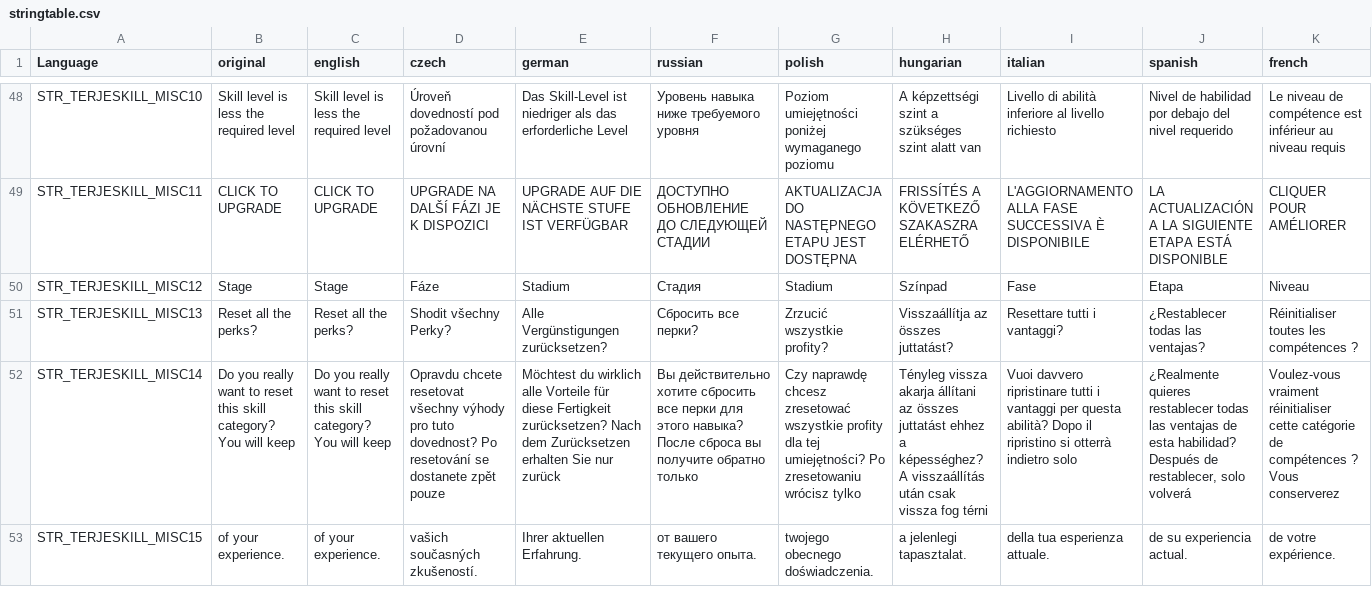
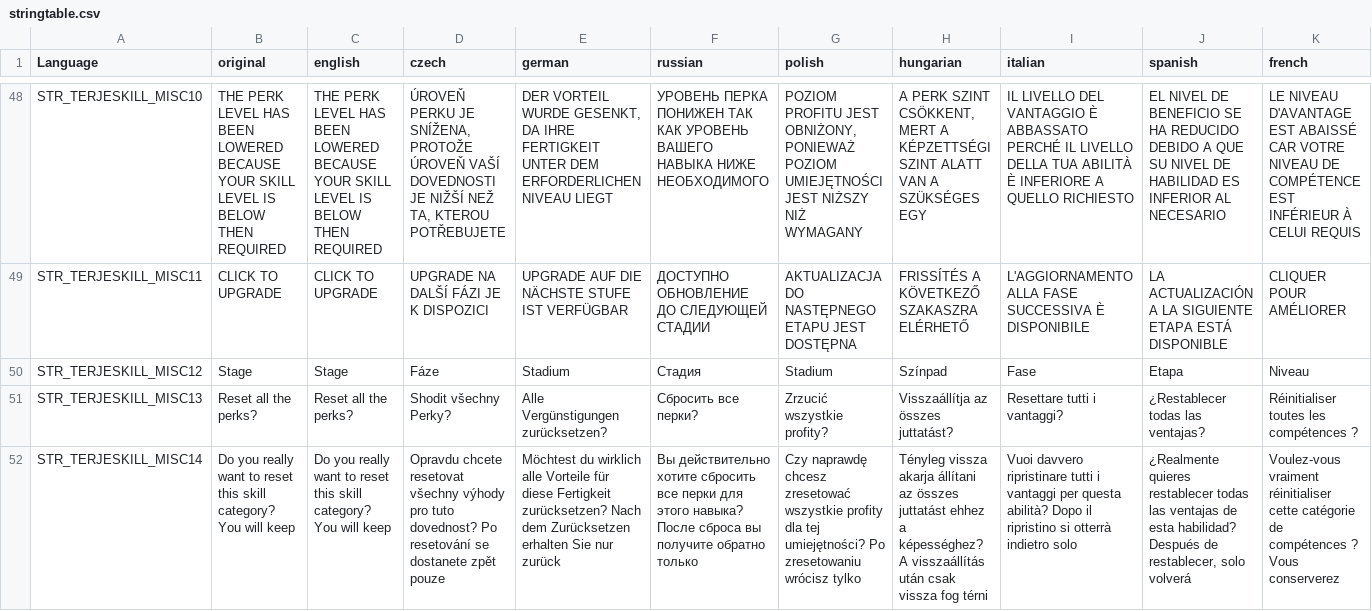
Before and after one commit to TerjeBruoygard/TerjeModsScripting, a CSV file: TerjeSkills/stringtable.csv, drawn as a sheet; only a part is shown, gaps mark what is left out; the shorter side is filled out with more unchanged rows; the diff covers the shown part only; the diff names each change by its address in the sheet, - before the commit and + after, or states it on an @@ line.

Commit message:
Fix bugs: - compatibility with AI modifications - bug fixes for logs and crashes - fix bug with inability to fall asleep - realized character waking up at maximum sleep level - cleaning bandaged wounds with antiseptic - bug with sound in psionic zones fixed - fixed bug with re-giving perk points after level re-pumping - fixed a bug when lowering the level of a perk completely switched off instead of using the previous level.

```diff
--- a/TerjeSkills/stringtable.csv
+++ b/TerjeSkills/stringtable.csv
-B48 (original): Skill level is less the required level
+B48 (original): THE PERK LEVEL HAS BEEN LOWERED BECAUSE YOUR SKILL LEVEL IS BELOW THEN REQUIRED
-C48 (english): Skill level is less the required level
+C48 (english): THE PERK LEVEL HAS BEEN LOWERED BECAUSE YOUR SKILL LEVEL IS BELOW THEN REQUIRED
-D48 (czech): Úroveň dovedností pod požadovanou úrovní
+D48 (czech): ÚROVEŇ PERKU JE SNÍŽENA, PROTOŽE ÚROVEŇ VAŠÍ DOVEDNOSTI JE NIŽŠÍ NEŽ TA, KTEROU POTŘEBUJETE
-E48 (german): Das Skill-Level ist niedriger als das erforderliche Level
+E48 (german): DER VORTEIL WURDE GESENKT, DA IHRE FERTIGKEIT UNTER DEM ERFORDERLICHEN NIVEAU LIEGT
-F48 (russian): Уровень навыка ниже требуемого уровня
+F48 (russian): УРОВЕНЬ ПЕРКА ПОНИЖЕН ТАК КАК УРОВЕНЬ ВАШЕГО НАВЫКА НИЖЕ НЕОБХОДИМОГО
-G48 (polish): Poziom umiejętności poniżej wymaganego poziomu
+G48 (polish): POZIOM PROFITU JEST OBNIŻONY, PONIEWAŻ POZIOM UMIEJĘTNOŚCI JEST NIŻSZY NIŻ WYMAGANY
-H48 (hungarian): A képzettségi szint a szükséges szint alatt van
+H48 (hungarian): A PERK SZINT CSÖKKENT, MERT A KÉPZETTSÉGI SZINT ALATT VAN A SZÜKSÉGES EGY
-I48 (italian): Livello di abilità inferiore al livello richiesto
+I48 (italian): IL LIVELLO DEL VANTAGGIO È ABBASSATO PERCHÉ IL LIVELLO DELLA TUA ABILITÀ È INFERIORE A QUELLO RICHIESTO
-J48 (spanish): Nivel de habilidad por debajo del nivel requerido
+J48 (spanish): EL NIVEL DE BENEFICIO SE HA REDUCIDO DEBIDO A QUE SU NIVEL DE HABILIDAD ES INFERIOR AL NECESARIO
-K48 (french): Le niveau de compétence est inférieur au niveau requis
+K48 (french): LE NIVEAU D'AVANTAGE EST ABAISSÉ CAR VOTRE NIVEAU DE COMPÉTENCE EST INFÉRIEUR À CELUI REQUIS
```
Also changed, not shown: 1 added row and 33 edited cells elsewhere in this file, TerjeMedicine/stringtable.csv, 12 other files.
